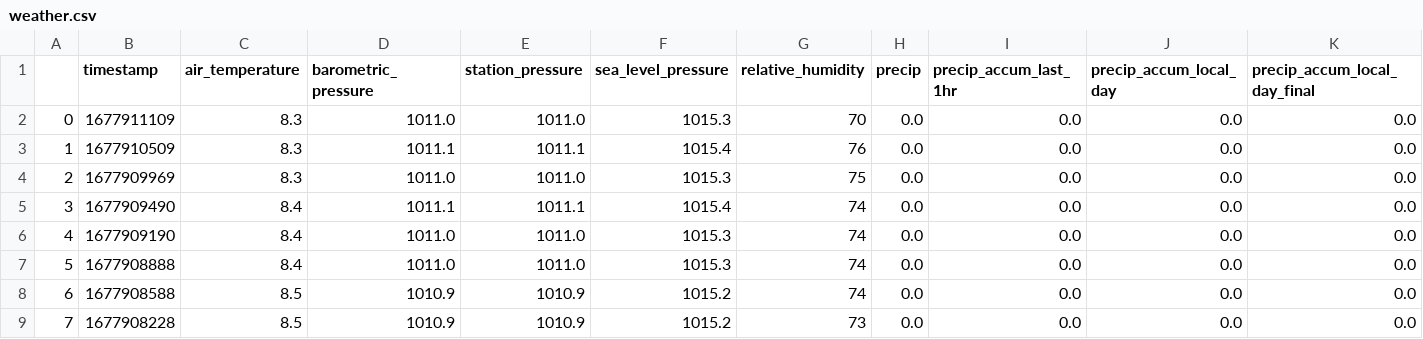
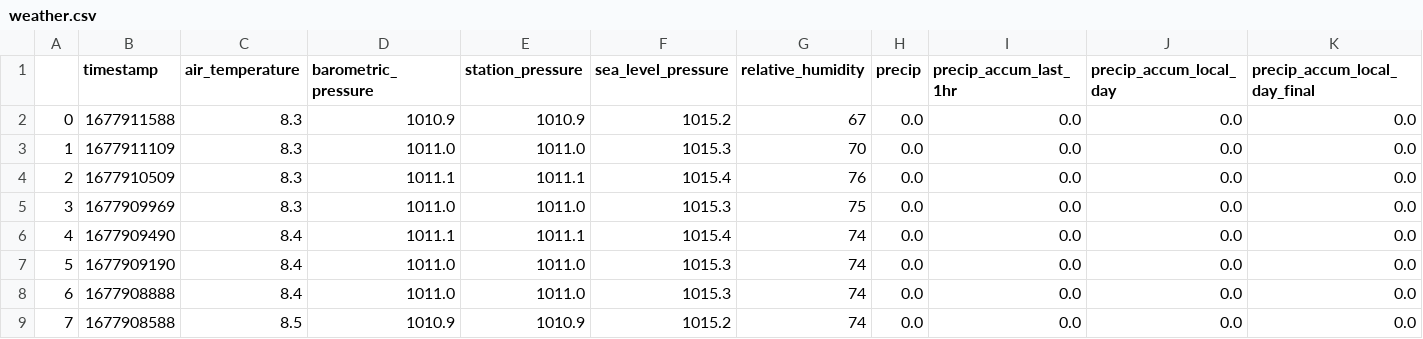
Before and after one commit to obverter/weather, a CSV file: weather.csv, drawn as a sheet; only a part is shown; the shorter side is filled out with more unchanged rows; addresses are those after the commit; rows hold the shown columns only; the diff names each change by its address in the sheet, - before the commit and + after, or states it on an @@ line.

```diff
--- a/weather.csv
+++ b/weather.csv
+row 2: 0 | 1677911588 | 8.3 | 1010.9 | 1010.9 | 1015.2 | 67 | 0.0 | 0.0 | 0.0 | 0.0
@@ column A renumbered from row 3 down @@
```
Also changed, not shown: 1 other file.
